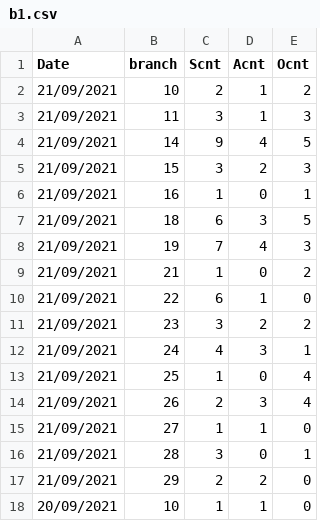
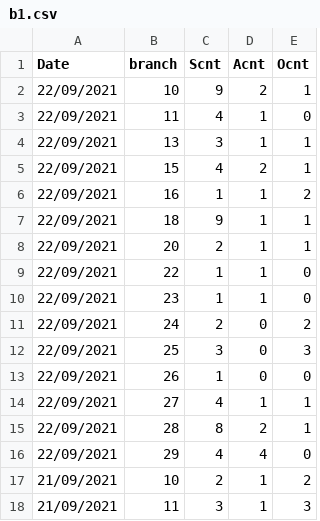
Before and after one commit to sydcap/application, a CSV file: b1.csv, drawn as a sheet; only a part is shown; the shorter side is filled out with more unchanged rows.

Commit message:
Update b1.csv

```diff
--- a/b1.csv
+++ b/b1.csv
@@ -1,2 +1,17 @@
 Date,branch,Scnt,Acnt,Ocnt
+22/09/2021,10,9,2,1
+22/09/2021,11,4,1,0
+22/09/2021,13,3,1,1
+22/09/2021,15,4,2,1
+22/09/2021,16,1,1,2
+22/09/2021,18,9,1,1
+22/09/2021,20,2,1,1
+22/09/2021,22,1,1,0
+22/09/2021,23,1,1,0
+22/09/2021,24,2,0,2
+22/09/2021,25,3,0,3
+22/09/2021,26,1,0,0
+22/09/2021,27,4,1,1
+22/09/2021,28,8,2,1
+22/09/2021,29,4,4,0
 21/09/2021,10,2,1,2
```
